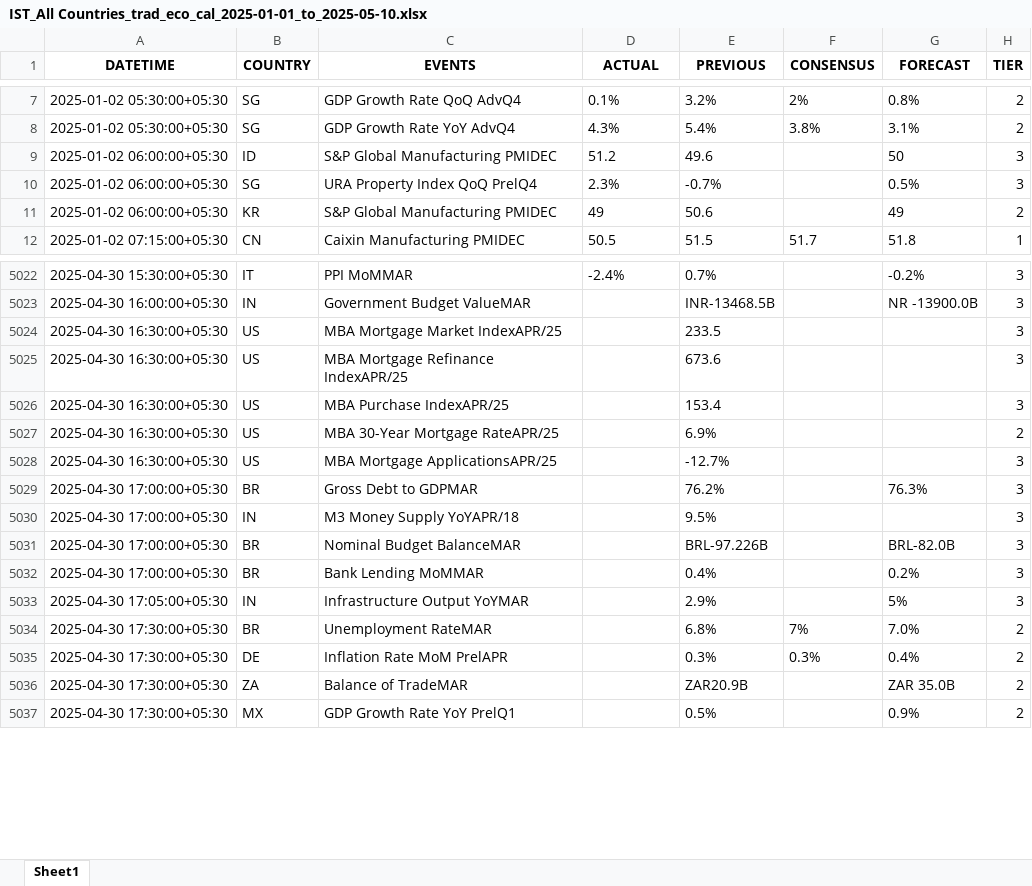
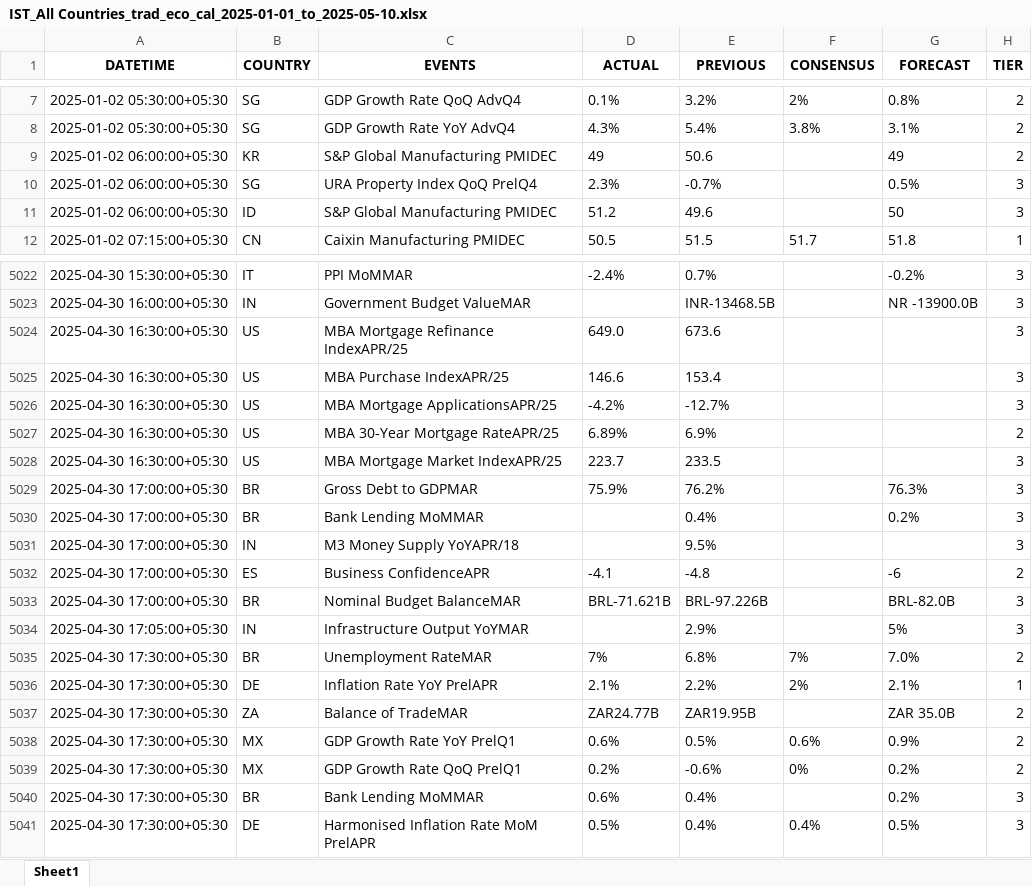
Before and after one commit to krishangguptafibonacciresearch/DistributionProject, an Excel workbook: Input_data/IST_All Countries_trad_eco_cal_2025-01-01_to_2025-05-10.xlsx, sheet Sheet1, drawn as a sheet; only a part is shown, gaps mark what is left out; values as stored, in another font and other column widths than the file's, no borders; removed rows and columns are numbered as before the commit, all else as after; the diff covers the shown part only; the diff names each change by its address in the sheet, - before the commit and + after, or states it on an @@ line.

```diff
--- a/Input_data/IST_All Countries_trad_eco_cal_2025-01-01_to_2025-05-10.xlsx (sheet Sheet1)
+++ b/Input_data/IST_All Countries_trad_eco_cal_2025-01-01_to_2025-05-10.xlsx (sheet Sheet1)
@@ row 9 moved to row 11: 2025-01-02 06:00:00+05:30 @@
-row 5024: 2025-04-30 16:30:00+05:30 | US | MBA Mortgage Market IndexAPR/25 |  | 233.5 |  |  | 3
-D5024 (ACTUAL): (empty)
+D5024 (ACTUAL): 649.0
-D5025 (ACTUAL): (empty)
+D5025 (ACTUAL): 146.6
+row 5026: 2025-04-30 16:30:00+05:30 | US | MBA Mortgage ApplicationsAPR/25 | -4.2% | -12.7% |  |  | 3
-D5027 (ACTUAL): (empty)
+D5027 (ACTUAL): 6.89%
-C5028 (EVENTS): MBA Mortgage ApplicationsAPR/25
+C5028 (EVENTS): MBA Mortgage Market IndexAPR/25
-D5028 (ACTUAL): (empty)
+D5028 (ACTUAL): 223.7
-E5028 (PREVIOUS): -12.7%
+E5028 (PREVIOUS): 233.5
-D5029 (ACTUAL): (empty)
+D5029 (ACTUAL): 75.9%
-row 5031: 2025-04-30 17:00:00+05:30 | BR | Nominal Budget BalanceMAR |  | BRL-97.226B |  | BRL-82.0B | 3
@@ row 5030 moved to row 5031: 2025-04-30 17:00:00+05:30 @@
+row 5032: 2025-04-30 17:00:00+05:30 | ES | Business ConfidenceAPR | -4.1 | -4.8 |  | -6 | 2
+row 5033: 2025-04-30 17:00:00+05:30 | BR | Nominal Budget BalanceMAR | BRL-71.621B | BRL-97.226B |  | BRL-82.0B | 3
-D5035 (ACTUAL): (empty)
+D5035 (ACTUAL): 7%
-C5036 (EVENTS): Inflation Rate MoM PrelAPR
+C5036 (EVENTS): Inflation Rate YoY PrelAPR
-D5036 (ACTUAL): (empty)
+D5036 (ACTUAL): 2.1%
-E5036 (PREVIOUS): 0.3%
+E5036 (PREVIOUS): 2.2%
-F5036 (CONSENSUS): 0.3%
+F5036 (CONSENSUS): 2%
-G5036 (FORECAST): 0.4%
+G5036 (FORECAST): 2.1%
-H5036 (TIER): 2
+H5036 (TIER): 1
-D5037 (ACTUAL): (empty)
+D5037 (ACTUAL): ZAR24.77B
-E5037 (PREVIOUS): ZAR20.9B
+E5037 (PREVIOUS): ZAR19.95B
-D5038 (ACTUAL): (empty)
+D5038 (ACTUAL): 0.6%
-F5038 (CONSENSUS): (empty)
+F5038 (CONSENSUS): 0.6%
+row 5039: 2025-04-30 17:30:00+05:30 | MX | GDP Growth Rate QoQ PrelQ1 | 0.2% | -0.6% | 0% | 0.2% | 2
+row 5040: 2025-04-30 17:30:00+05:30 | BR | Bank Lending MoMMAR | 0.6% | 0.4% |  | 0.2% | 3
+row 5041: 2025-04-30 17:30:00+05:30 | DE | Harmonised Inflation Rate MoM PrelAPR | 0.5% | 0.4% | 0.4% | 0.5% | 3
```
Also changed, not shown: 8 added rows, 8 removed rows, 1611 moved rows and 44 edited cells elsewhere in this sheet, Input_data/IST_US_trad_eco_cal_2025-01-01_to_2025-05-10.xlsx, 2 other files.
